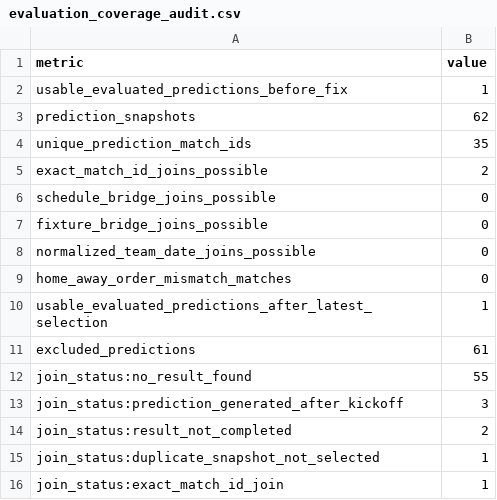
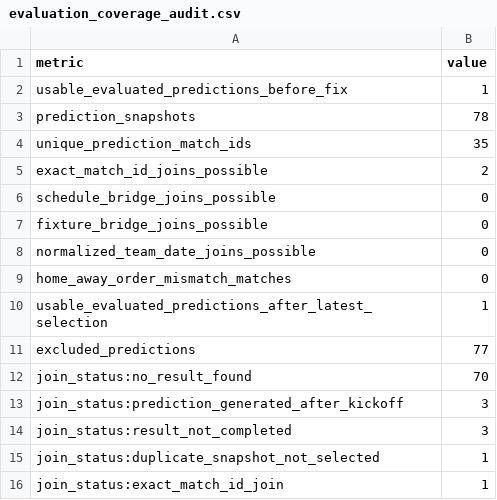
Before and after one commit to fpernett/worldcup_alpha_model, a CSV file: reports/evaluation_coverage_audit.csv, drawn as a sheet.

```diff
--- a/reports/evaluation_coverage_audit.csv
+++ b/reports/evaluation_coverage_audit.csv
@@ -2,3 +2,3 @@ metric,value
 usable_evaluated_predictions_before_fix,1
-prediction_snapshots,62
+prediction_snapshots,78
 unique_prediction_match_ids,35
@@ -10,6 +10,6 @@ home_away_order_mismatch_matches,0
 usable_evaluated_predictions_after_latest_selection,1
-excluded_predictions,61
-join_status:no_result_found,55
+excluded_predictions,77
+join_status:no_result_found,70
 join_status:prediction_generated_after_kickoff,3
-join_status:result_not_completed,2
+join_status:result_not_completed,3
 join_status:duplicate_snapshot_not_selected,1
```
Also changed, not shown: reports/evaluation_dataset.csv, reports/recent_match_postmortem.csv, 39 other files.
